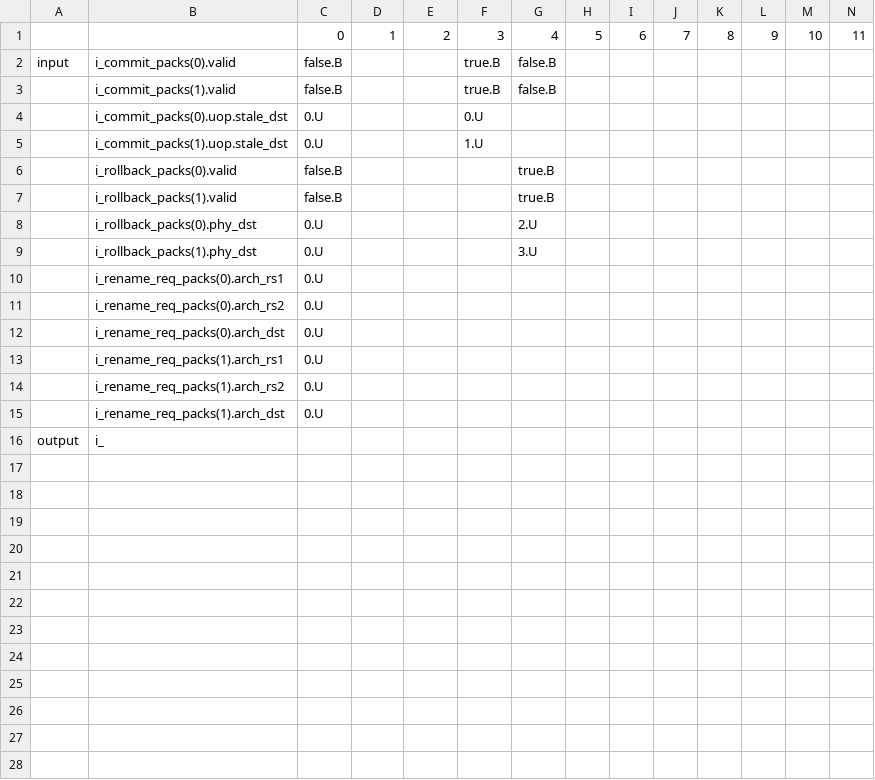
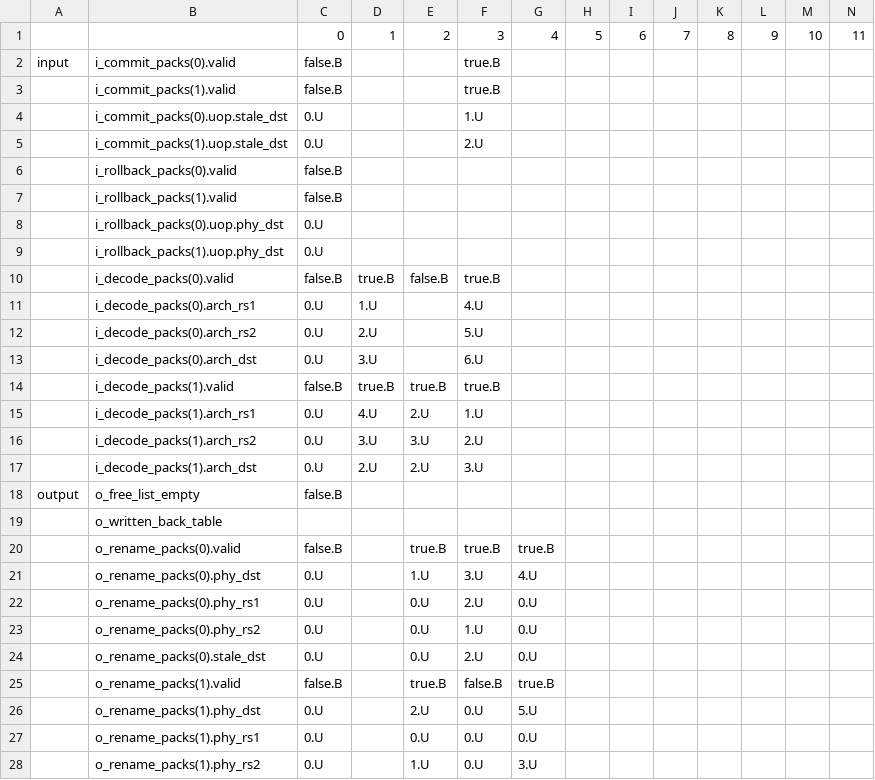
Before and after one commit to Boucii/RISC-V-Ladder, a CSV file: utils/testbench_gen/test.CSV, drawn as a sheet; only a part is shown; the diff covers the shown part only.

Commit message:
rename++

```diff
--- a/utils/testbench_gen/test.CSV
+++ b/utils/testbench_gen/test.CSV
@@ -1,16 +1,28 @@
 ,,0,1,2,3,4,5,6,7,8,9,10,11
-input,i_commit_packs(0).valid,false.B,,,true.B,false.B,,,,,,,
-,i_commit_packs(1).valid,false.B,,,true.B,false.B,,,,,,,
-,i_commit_packs(0).uop.stale_dst,0.U,,,0.U,,,,,,,,
-,i_commit_packs(1).uop.stale_dst,0.U,,,1.U,,,,,,,,
-,i_rollback_packs(0).valid,false.B,,,,true.B,,,,,,,
-,i_rollback_packs(1).valid,false.B,,,,true.B,,,,,,,
-,i_rollback_packs(0).phy_dst,0.U,,,,2.U,,,,,,,
-,i_rollback_packs(1).phy_dst,0.U,,,,3.U,,,,,,,
-,i_rename_req_packs(0).arch_rs1,0.U,,,,,,,,,,,
-,i_rename_req_packs(0).arch_rs2,0.U,,,,,,,,,,,
-,i_rename_req_packs(0).arch_dst,0.U,,,,,,,,,,,
-,i_rename_req_packs(1).arch_rs1,0.U,,,,,,,,,,,
-,i_rename_req_packs(1).arch_rs2,0.U,,,,,,,,,,,
-,i_rename_req_packs(1).arch_dst,0.U,,,,,,,,,,,
-output,i_,,,,,,,,,,,,
+input,i_commit_packs(0).valid,false.B,,,true.B,,,,,,,,
+,i_commit_packs(1).valid,false.B,,,true.B,,,,,,,,
+,i_commit_packs(0).uop.stale_dst,0.U,,,1.U,,,,,,,,
+,i_commit_packs(1).uop.stale_dst,0.U,,,2.U,,,,,,,,
+,i_rollback_packs(0).valid,false.B,,,,,,,,,,,
+,i_rollback_packs(1).valid,false.B,,,,,,,,,,,
+,i_rollback_packs(0).uop.phy_dst,0.U,,,,,,,,,,,
+,i_rollback_packs(1).uop.phy_dst,0.U,,,,,,,,,,,
+,i_decode_packs(0).valid,false.B,true.B,false.B,true.B,,,,,,,,
+,i_decode_packs(0).arch_rs1,0.U,1.U,,4.U,,,,,,,,
+,i_decode_packs(0).arch_rs2,0.U,2.U,,5.U,,,,,,,,
+,i_decode_packs(0).arch_dst,0.U,3.U,,6.U,,,,,,,,
+,i_decode_packs(1).valid,false.B,true.B,true.B,true.B,,,,,,,,
+,i_decode_packs(1).arch_rs1,0.U,4.U,2.U,1.U,,,,,,,,
+,i_decode_packs(1).arch_rs2,0.U,3.U,3.U,2.U,,,,,,,,
+,i_decode_packs(1).arch_dst,0.U,2.U,2.U,3.U,,,,,,,,
+output,o_free_list_empty,false.B,,,,,,,,,,,
+,o_written_back_table,,,,,,,,,,,,
+,o_rename_packs(0).valid,false.B,,true.B,true.B,true.B,,,,,,,
+,o_rename_packs(0).phy_dst,0.U,,1.U,3.U,4.U,,,,,,,
+,o_rename_packs(0).phy_rs1,0.U,,0.U,2.U,0.U,,,,,,,
+,o_rename_packs(0).phy_rs2,0.U,,0.U,1.U,0.U,,,,,,,
+,o_rename_packs(0).stale_dst,0.U,,0.U,2.U,0.U,,,,,,,
+,o_rename_packs(1).valid,false.B,,true.B,false.B,true.B,,,,,,,
+,o_rename_packs(1).phy_dst,0.U,,2.U,0.U,5.U,,,,,,,
+,o_rename_packs(1).phy_rs1,0.U,,0.U,0.U,0.U,,,,,,,
+,o_rename_packs(1).phy_rs2,0.U,,1.U,0.U,3.U,,,,,,,
```
Also changed, not shown: 1 added row elsewhere in this file, 3 other files.
